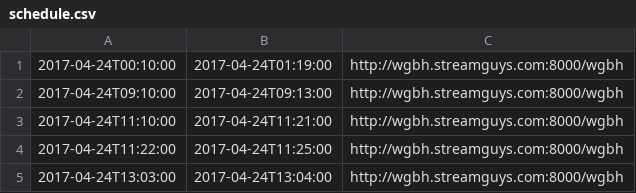
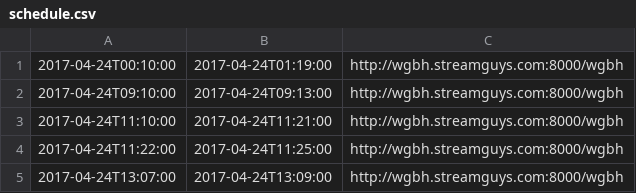
Before and after one commit to mmachenry/public-stage, a CSV file: schedule.csv, drawn as a sheet.

Commit message:
test

```diff
--- a/schedule.csv
+++ b/schedule.csv
@@ -4,2 +4,2 @@
 2017-04-24T11:22:00,2017-04-24T11:25:00,http://wgbh.streamguys.com:8000/wgbh
-2017-04-24T13:03:00,2017-04-24T13:04:00,http://wgbh.streamguys.com:8000/wgbh
+2017-04-24T13:07:00,2017-04-24T13:09:00,http://wgbh.streamguys.com:8000/wgbh
```
